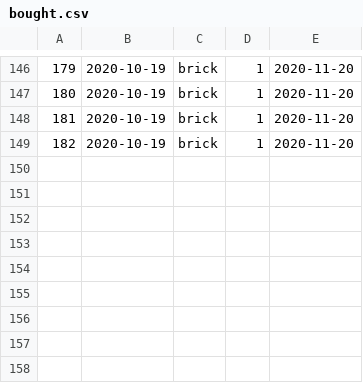
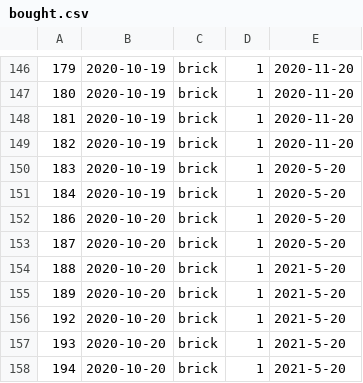
Before and after one commit to Sander-317/superpy, a CSV file: data/bought.csv, drawn as a sheet; only a part is shown, gaps mark what is left out; the diff names each change by its address in the sheet, - before the commit and + after, or states it on an @@ line.

Commit message:
added sell fuction to create report data

```diff
--- a/data/bought.csv
+++ b/data/bought.csv
+row 150: 183 | 2020-10-19 | brick | 1 | 2020-5-20
+row 151: 184 | 2020-10-19 | brick | 1 | 2020-5-20
+row 152: 186 | 2020-10-20 | brick | 1 | 2020-5-20
+row 153: 187 | 2020-10-20 | brick | 1 | 2020-5-20
+row 154: 188 | 2020-10-20 | brick | 1 | 2021-5-20
+row 155: 189 | 2020-10-20 | brick | 1 | 2021-5-20
+row 156: 192 | 2020-10-20 | brick | 1 | 2021-5-20
+row 157: 193 | 2020-10-20 | brick | 1 | 2021-5-20
+row 158: 194 | 2020-10-20 | brick | 1 | 2021-5-20
```
Also changed, not shown: data/report.csv, 5 other files.
